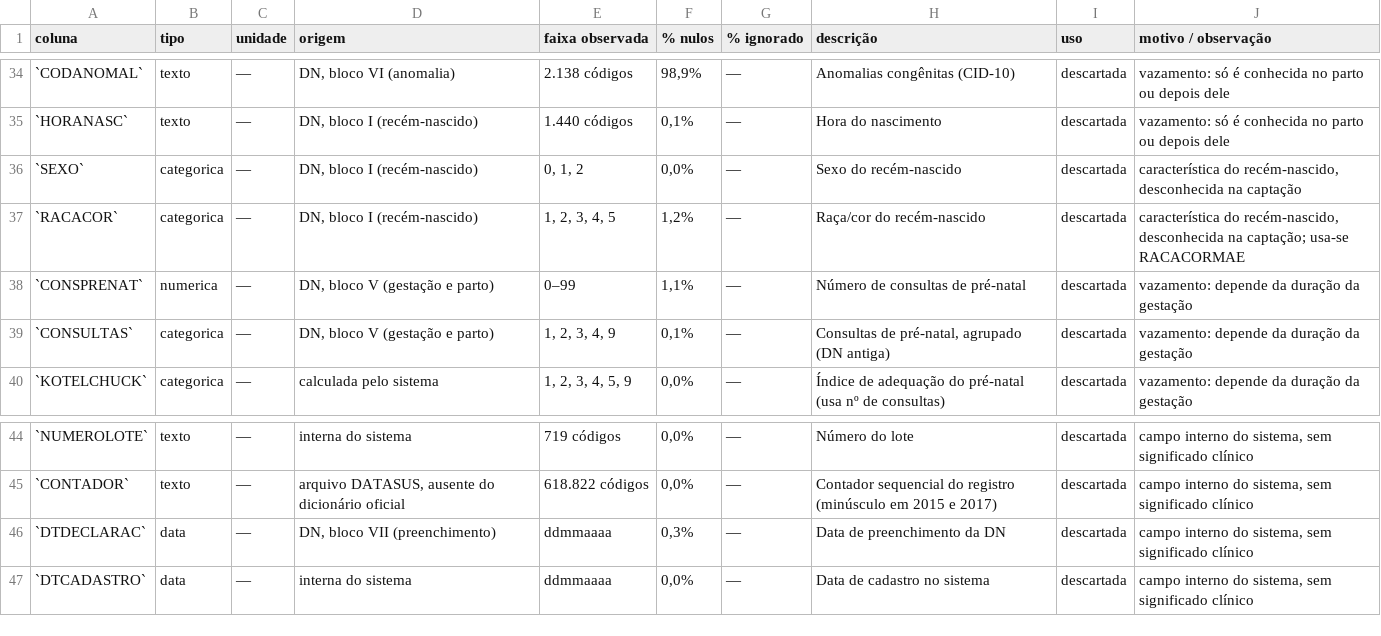
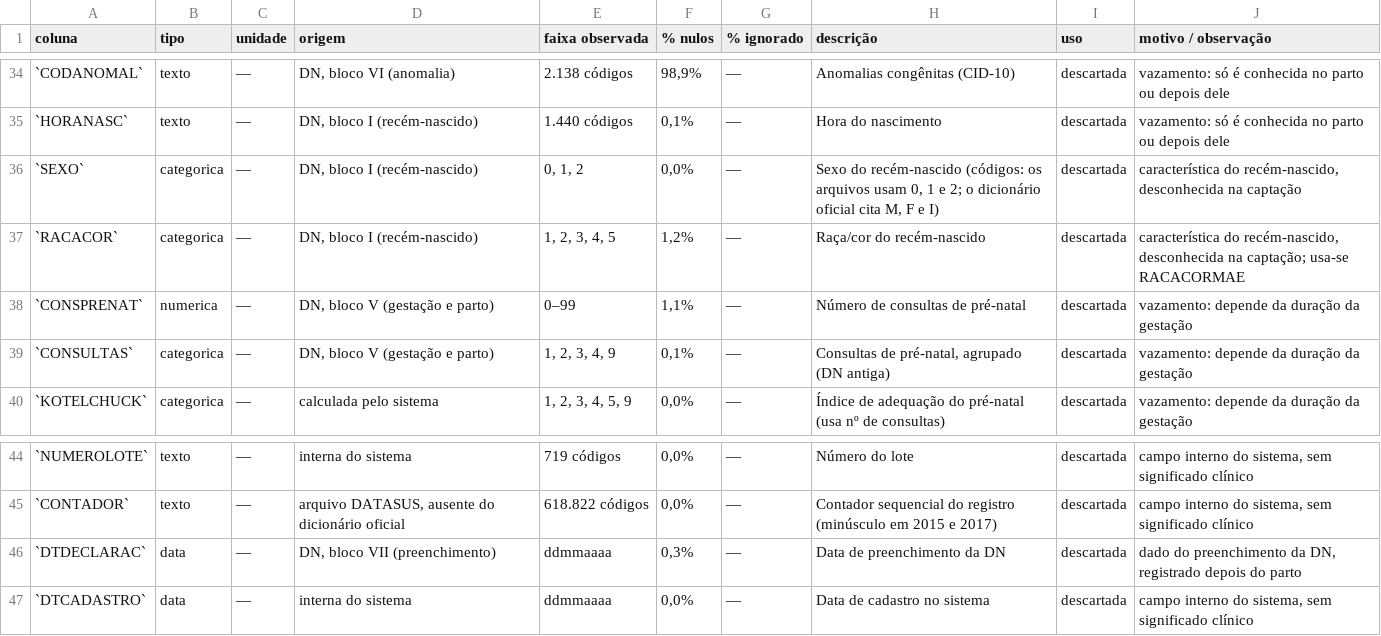
Before and after one commit to mateusamorim96/ml_projeto_av2_facape, a CSV file: grupos/grupo-01-baixo-peso-sinasc-pe/reports/tables/tabela-auditoria-variaveis.csv, drawn as a sheet; only a part is shown, gaps mark what is left out; the diff covers the shown part only.

Commit message:
[G01] fix: corrige esquema e documentacao apos revisao completa
DTNASC passa a descartada; origem separa campos calculados dos demais
campos do arquivo; motivo proprio para campos de preenchimento da DN;
significado dos codigos na tabela de variaveis; supressao do percentual
em celulas com menos de 10 casos; versao no cache de leitura; linha de
nulos na qualidade e risco de reidentificacao na proposta.

```diff
--- a/grupos/grupo-01-baixo-peso-sinasc-pe/reports/tables/tabela-auditoria-variaveis.csv
+++ b/grupos/grupo-01-baixo-peso-sinasc-pe/reports/tables/tabela-auditoria-variaveis.csv
@@ -35,3 +35,3 @@ coluna,tipo,unidade,origem,faixa observada,% nulos,% ignorado,descrição,uso,mo
 `HORANASC`,texto,—,"DN, bloco I (recém-nascido)",1.440 códigos,"0,1%",—,Hora do nascimento,descartada,vazamento: só é conhecida no parto ou depois dele
-`SEXO`,categorica,—,"DN, bloco I (recém-nascido)","0, 1, 2","0,0%",—,Sexo do recém-nascido,descartada,"característica do recém-nascido, desconhecida na captação"
+`SEXO`,categorica,—,"DN, bloco I (recém-nascido)","0, 1, 2","0,0%",—,"Sexo do recém-nascido (códigos: os arquivos usam 0, 1 e 2; o dicionário oficial cita M, F e I)",descartada,"característica do recém-nascido, desconhecida na captação"
 `RACACOR`,categorica,—,"DN, bloco I (recém-nascido)","1, 2, 3, 4, 5","1,2%",—,Raça/cor do recém-nascido,descartada,"característica do recém-nascido, desconhecida na captação; usa-se RACACORMAE"
@@ -45,3 +45,3 @@ coluna,tipo,unidade,origem,faixa observada,% nulos,% ignorado,descrição,uso,mo
 `CONTADOR`,texto,—,"arquivo DATASUS, ausente do dicionário oficial",618.822 códigos,"0,0%",—,Contador sequencial do registro (minúsculo em 2015 e 2017),descartada,"campo interno do sistema, sem significado clínico"
-`DTDECLARAC`,data,—,"DN, bloco VII (preenchimento)",ddmmaaaa,"0,3%",—,Data de preenchimento da DN,descartada,"campo interno do sistema, sem significado clínico"
+`DTDECLARAC`,data,—,"DN, bloco VII (preenchimento)",ddmmaaaa,"0,3%",—,Data de preenchimento da DN,descartada,"dado do preenchimento da DN, registrado depois do parto"
 `DTCADASTRO`,data,—,interna do sistema,ddmmaaaa,"0,0%",—,Data de cadastro no sistema,descartada,"campo interno do sistema, sem significado clínico"
```
Also changed, not shown: 16 edited cells elsewhere in this file, 5 other files.
